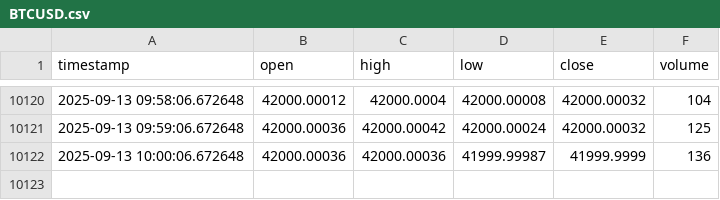
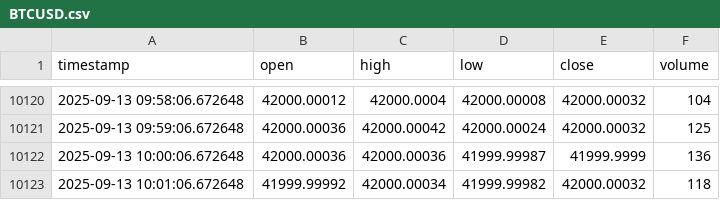
Before and after one commit to Samerabualsoud/ForexPulsePro, a CSV file: data/mock/BTCUSD.csv, drawn as a sheet; only a part is shown, gaps mark what is left out; the diff names each change by its address in the sheet, - before the commit and + after, or states it on an @@ line.

```diff
--- a/data/mock/BTCUSD.csv
+++ b/data/mock/BTCUSD.csv
+row 10123: 2025-09-13 10:01:06.672648 | 41999.99992 | 42000.00034 | 41999.99982 | 42000.00032 | 118
```
